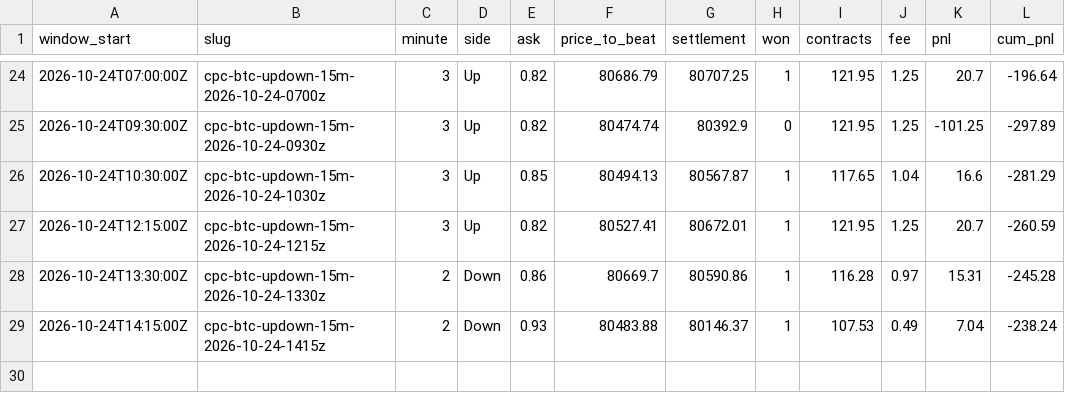
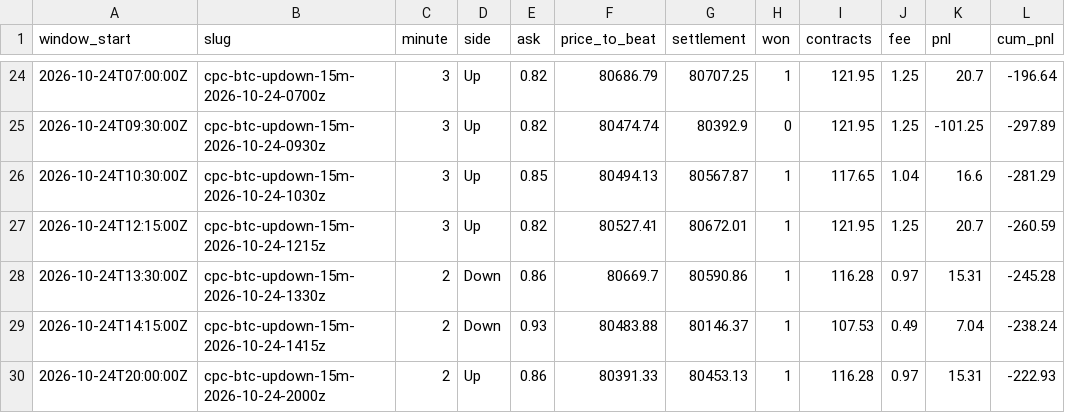
Before and after one commit to watkast/predictionbots, a CSV file: polyus/early_favorite/early_favorite_ledger.csv, drawn as a sheet; only a part is shown, gaps mark what is left out.

Commit message:
polyus 2026-10-24T20:48:20Z

```diff
--- a/polyus/early_favorite/early_favorite_ledger.csv
+++ b/polyus/early_favorite/early_favorite_ledger.csv
@@ -29 +29,2 @@ window_start,slug,minute,side,ask,price_to_beat,settlement,won,contracts,fee,pnl
 2026-10-24T14:15:00Z,cpc-btc-updown-15m-2026-10-24-1415z,2,Down,0.93,80483.88,80146.37,1,107.53,0.49,7.04,-238.24
+2026-10-24T20:00:00Z,cpc-btc-updown-15m-2026-10-24-2000z,2,Up,0.86,80391.33,80453.13,1,116.28,0.97,15.31,-222.93
```
Also changed, not shown: 18 other files.
